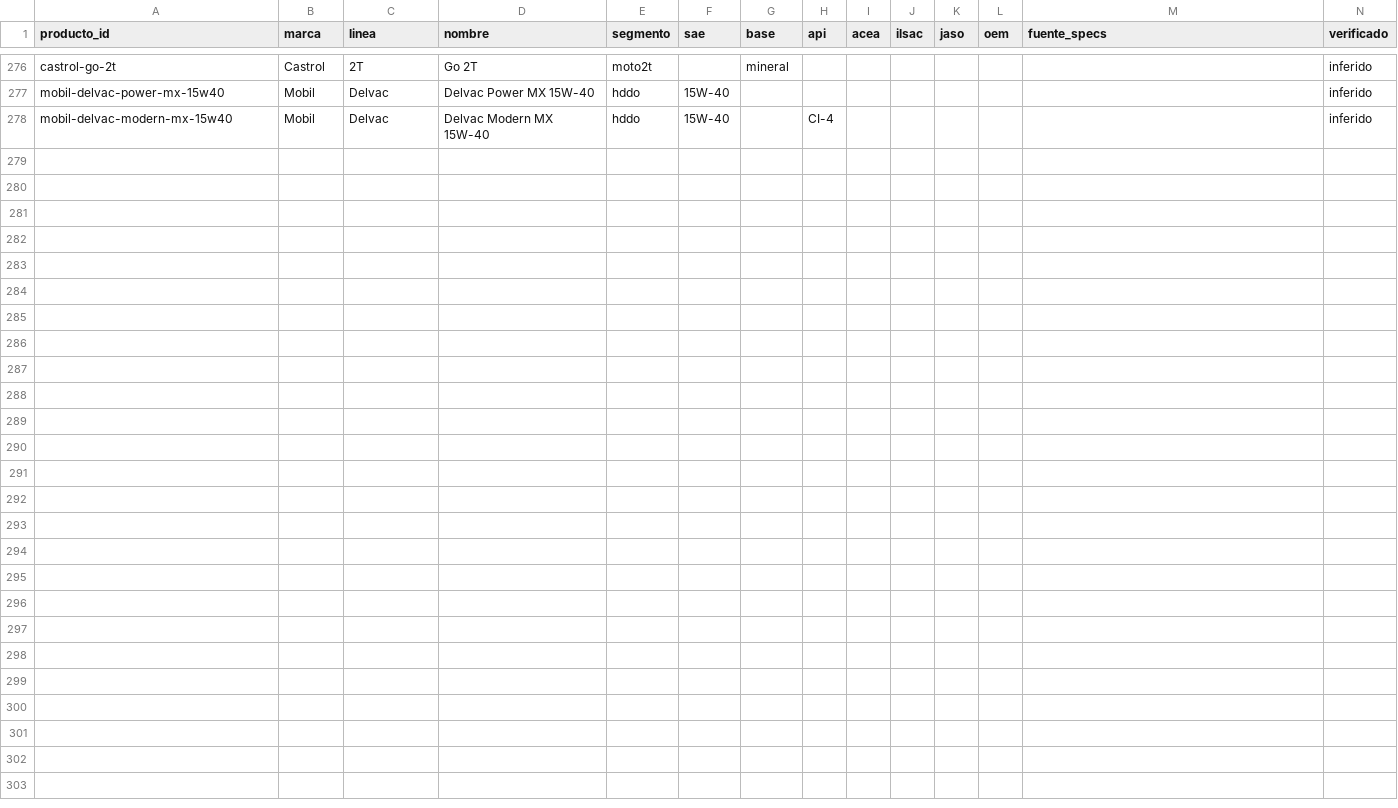
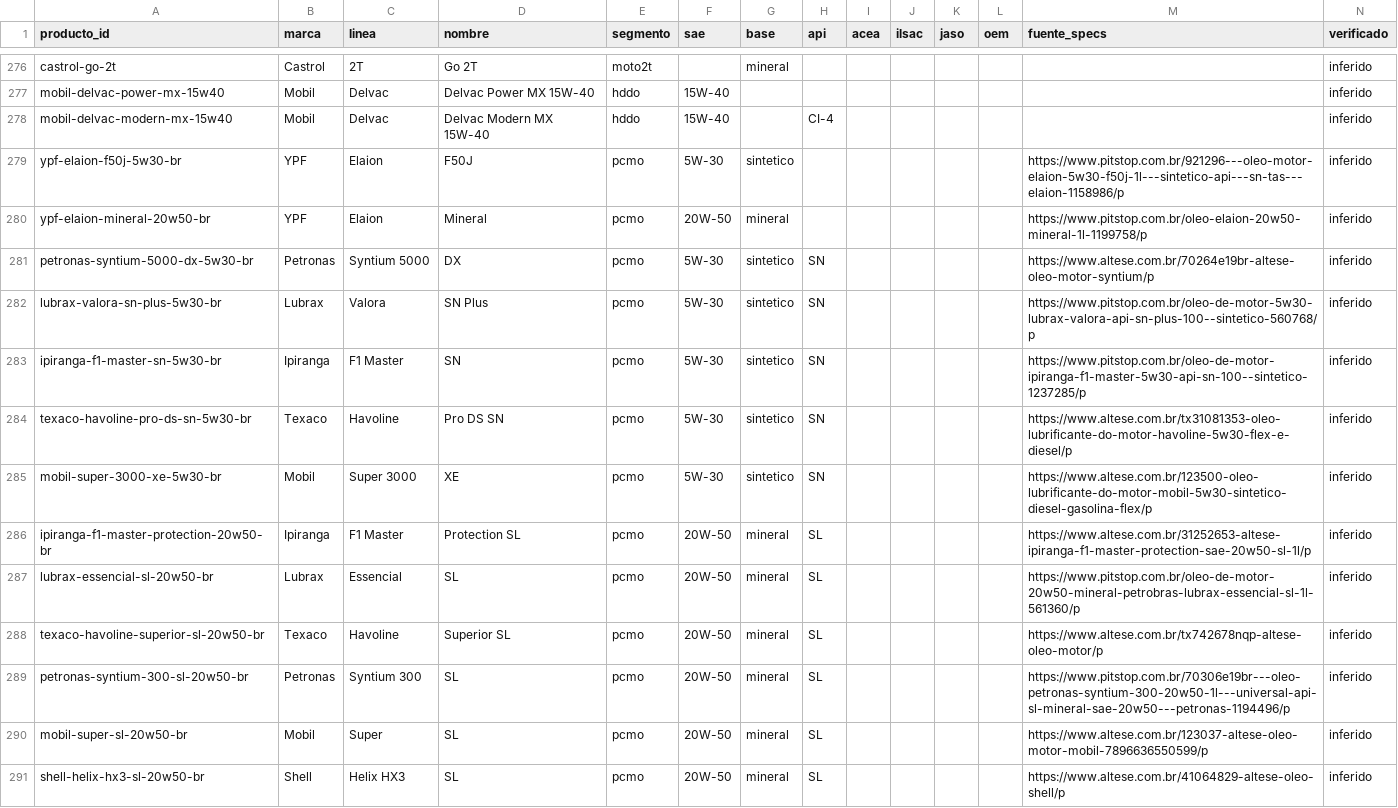
Before and after one commit to noguerafran-alt/LUBRICANTES, a CSV file: seed/productos.csv, drawn as a sheet; only a part is shown, gaps mark what is left out.

```diff
--- a/seed/productos.csv
+++ b/seed/productos.csv
@@ -278 +278,14 @@ mobil-delvac-power-mx-15w40,Mobil,Delvac,Delvac Power MX 15W-40,hddo,15W-40,,,,,
 mobil-delvac-modern-mx-15w40,Mobil,Delvac,Delvac Modern MX 15W-40,hddo,15W-40,,CI-4,,,,,,inferido
+ypf-elaion-f50j-5w30-br,YPF,Elaion,F50J,pcmo,5W-30,sintetico,,,,,,https://www.pitstop.com.br/921296---oleo-motor-elaion-5w30-f50j-1l---sintetico-api---sn-tas---elaion-1158986/p,inferido
+ypf-elaion-mineral-20w50-br,YPF,Elaion,Mineral,pcmo,20W-50,mineral,,,,,,https://www.pitstop.com.br/oleo-elaion-20w50-mineral-1l-1199758/p,inferido
+petronas-syntium-5000-dx-5w30-br,Petronas,Syntium 5000,DX,pcmo,5W-30,sintetico,SN,,,,,https://www.altese.com.br/70264e19br-altese-oleo-motor-syntium/p,inferido
+lubrax-valora-sn-plus-5w30-br,Lubrax,Valora,SN Plus,pcmo,5W-30,sintetico,SN,,,,,https://www.pitstop.com.br/oleo-de-motor-5w30-lubrax-valora-api-sn-plus-100--sintetico-560768/p,inferido
+ipiranga-f1-master-sn-5w30-br,Ipiranga,F1 Master,SN,pcmo,5W-30,sintetico,SN,,,,,https://www.pitstop.com.br/oleo-de-motor-ipiranga-f1-master-5w30-api-sn-100--sintetico-1237285/p,inferido
+texaco-havoline-pro-ds-sn-5w30-br,Texaco,Havoline,Pro DS SN,pcmo,5W-30,sintetico,SN,,,,,https://www.altese.com.br/tx31081353-oleo-lubrificante-do-motor-havoline-5w30-flex-e-diesel/p,inferido
+mobil-super-3000-xe-5w30-br,Mobil,Super 3000,XE,pcmo,5W-30,sintetico,SN,,,,,https://www.altese.com.br/123500-oleo-lubrificante-do-motor-mobil-5w30-sintetico-diesel-gasolina-flex/p,inferido
+ipiranga-f1-master-protection-20w50-br,Ipiranga,F1 Master,Protection SL,pcmo,20W-50,mineral,SL,,,,,https://www.altese.com.br/31252653-altese-ipiranga-f1-master-protection-sae-20w50-sl-1l/p,inferido
+lubrax-essencial-sl-20w50-br,Lubrax,Essencial,SL,pcmo,20W-50,mineral,SL,,,,,https://www.pitstop.com.br/oleo-de-motor-20w50-mineral-petrobras-lubrax-essencial-sl-1l-561360/p,inferido
+texaco-havoline-superior-sl-20w50-br,Texaco,Havoline,Superior SL,pcmo,20W-50,mineral,SL,,,,,https://www.altese.com.br/tx742678nqp-altese-oleo-motor/p,inferido
+petronas-syntium-300-sl-20w50-br,Petronas,Syntium 300,SL,pcmo,20W-50,mineral,SL,,,,,https://www.pitstop.com.br/70306e19br---oleo-petronas-syntium-300-20w50-1l---universal-api-sl-mineral-sae-20w50---petronas-1194496/p,inferido
+mobil-super-sl-20w50-br,Mobil,Super,SL,pcmo,20W-50,mineral,SL,,,,,https://www.altese.com.br/123037-altese-oleo-motor-mobil-7896636550599/p,inferido
+shell-helix-hx3-sl-20w50-br,Shell,Helix HX3,SL,pcmo,20W-50,mineral,SL,,,,,https://www.altese.com.br/41064829-altese-oleo-shell/p,inferido
```
Also changed, not shown: seed/alias.csv, seed/equivalencias.csv, 10 other files.
